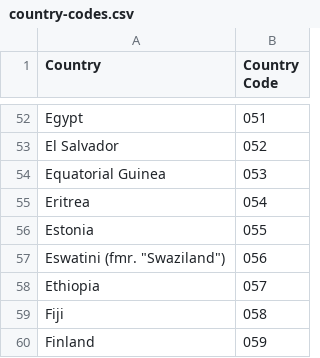
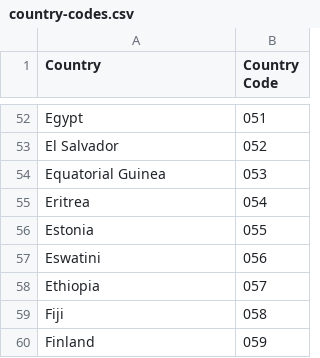
Before and after one commit to 1367-5/Online-Course-UID, a CSV file: country-codes.csv, drawn as a sheet; only a part is shown, gaps mark what is left out.

Commit message:
Update country-codes.csv

```diff
--- a/country-codes.csv
+++ b/country-codes.csv
@@ -56,3 +56,3 @@ Eritrea,054
 Estonia,055
-Eswatini (fmr. "Swaziland"),056
+Eswatini,056
 Ethiopia,057
```
